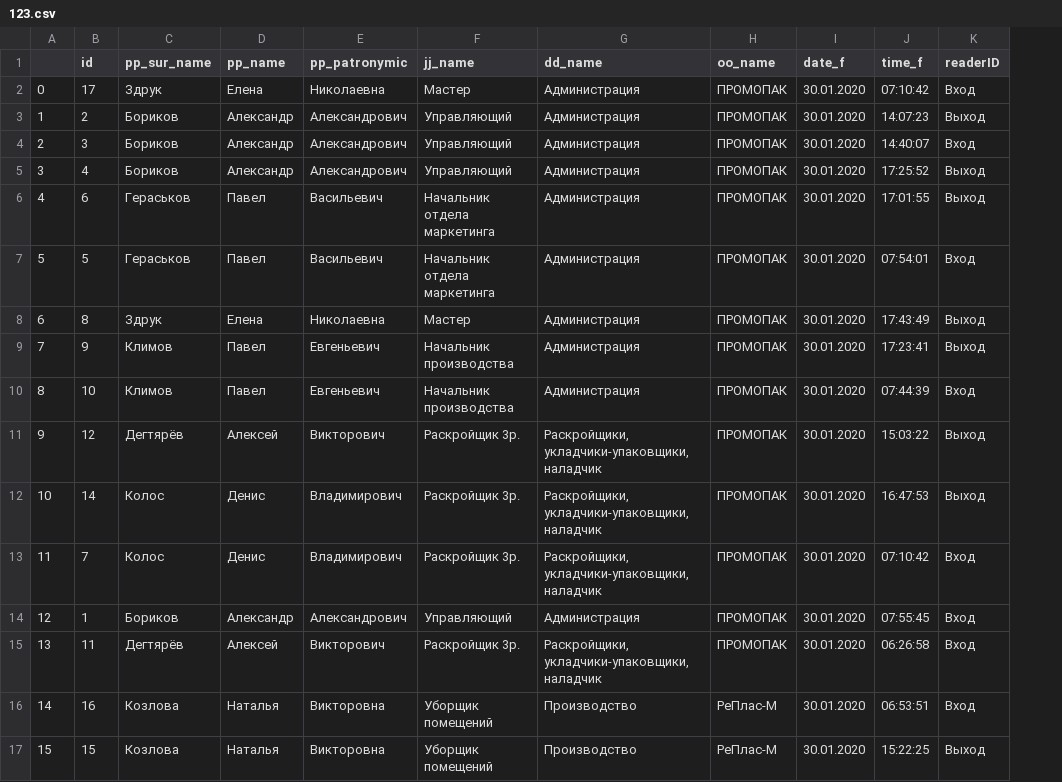
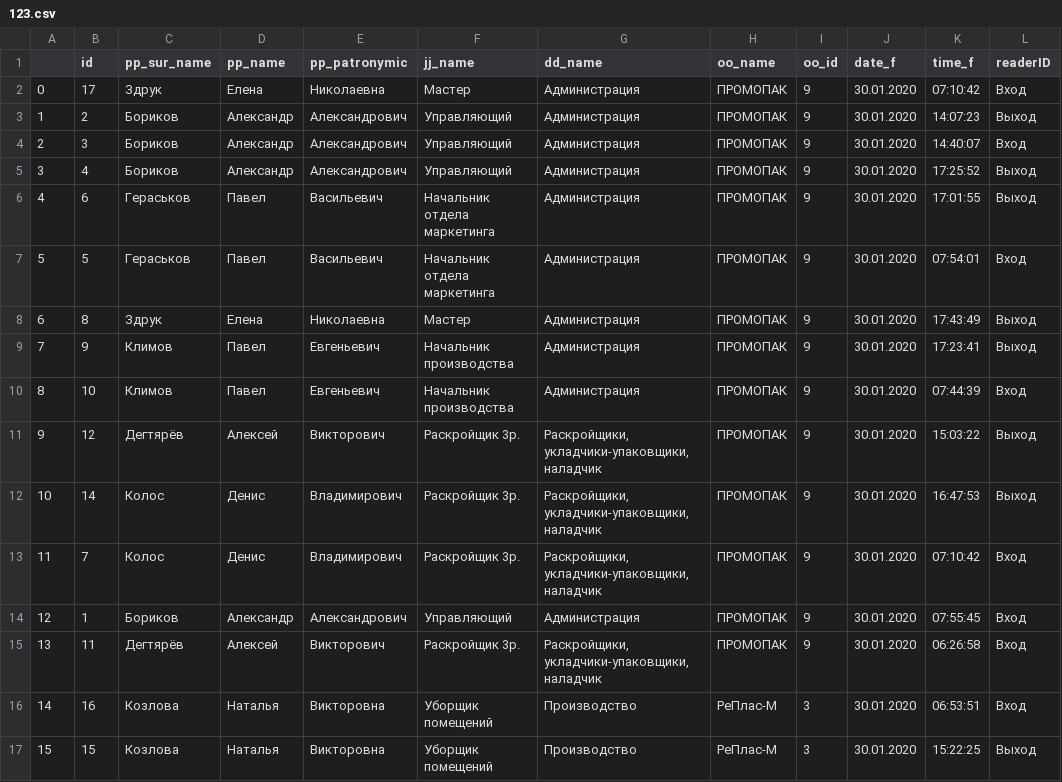
Before and after one commit to iris999999999/asc, a CSV file: 123.csv, drawn as a sheet; the diff names each change by its address in the sheet, - before the commit and + after, or states it on an @@ line.

```diff
--- a/123.csv
+++ b/123.csv
+column I (oo_id), rows 2-17: 9 | 9 | 9 | 9 | 9 | 9 | 9 | 9 | 9 | 9 | 9 | 9 | 9 | 9 | 3 | 3
```
Also changed, not shown: 10 other files.
